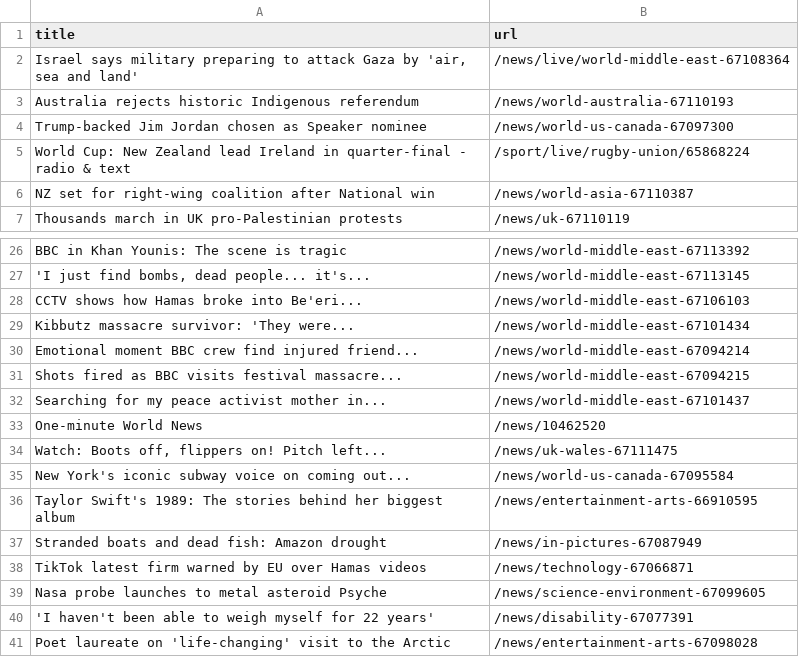
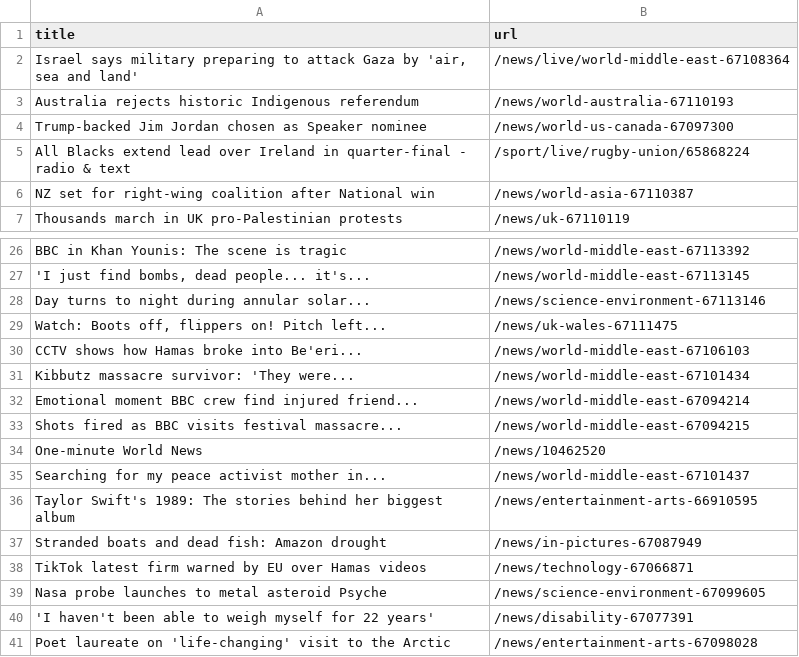
Before and after one commit to jsoma/automatic-scraper-bbc, a CSV file: bbc.csv, drawn as a sheet; only a part is shown, gaps mark what is left out.

```diff
--- a/bbc.csv
+++ b/bbc.csv
@@ -4,3 +4,3 @@ Australia rejects historic Indigenous referendum,/news/world-australia-67110193
 Trump-backed Jim Jordan chosen as Speaker nominee,/news/world-us-canada-67097300
-World Cup: New Zealand lead Ireland in quarter-final - radio & text,/sport/live/rugby-union/65868224
+All Blacks extend lead over Ireland in quarter-final - radio & text,/sport/live/rugby-union/65868224
 NZ set for right-wing coalition after National win,/news/world-asia-67110387
@@ -27,2 +27,4 @@ BBC in Khan Younis: The scene is tragic,/news/world-middle-east-67113392
 "'I just find bombs, dead people... it's...",/news/world-middle-east-67113145
+Day turns to night during annular solar...,/news/science-environment-67113146
+"Watch: Boots off, flippers on! Pitch left...",/news/uk-wales-67111475
 CCTV shows how Hamas broke into Be'eri...,/news/world-middle-east-67106103
@@ -31,6 +33,4 @@ Emotional moment BBC crew find injured friend...,/news/world-middle-east-6709421
 Shots fired as BBC visits festival massacre...,/news/world-middle-east-67094215
+One-minute World News,/news/10462520
 Searching for my peace activist mother in...,/news/world-middle-east-67101437
-One-minute World News,/news/10462520
-"Watch: Boots off, flippers on! Pitch left...",/news/uk-wales-67111475
-New York's iconic subway voice on coming out...,/news/world-us-canada-67095584
 Taylor Swift's 1989: The stories behind her biggest album,/news/entertainment-arts-66910595
```
